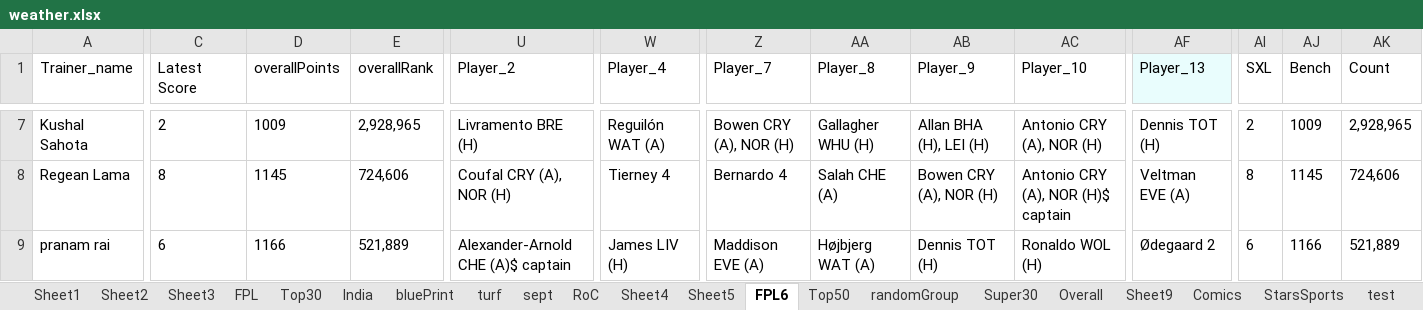
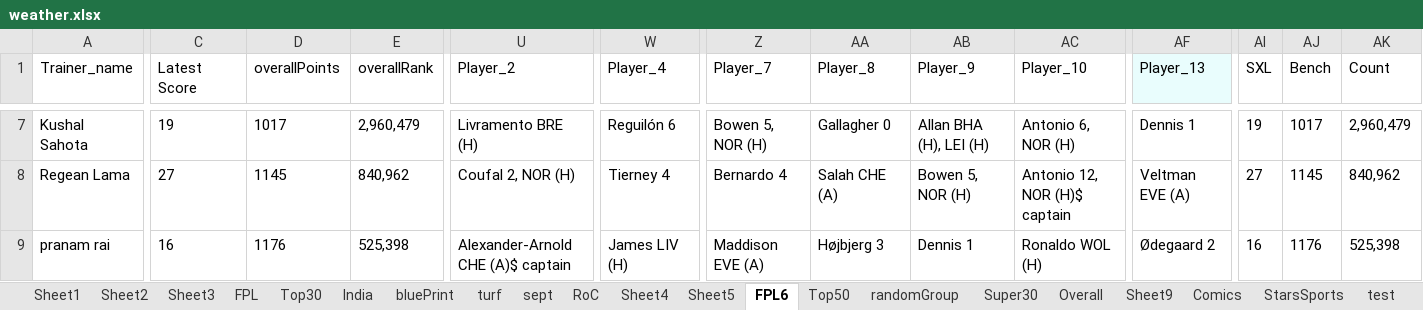
Before and after one commit to TenForBen/TenForBen.github.io, an Excel workbook: EdisonLogs/weather.xlsx, sheet FPL6, drawn as a sheet; only a part is shown, gaps mark what is left out; values as stored, in another font and other column widths than the file's, no borders; the diff covers the shown part only; the diff names each change by its address in the sheet, - before the commit and + after, or states it on an @@ line.

```diff
--- a/EdisonLogs/weather.xlsx (sheet FPL6)
+++ b/EdisonLogs/weather.xlsx (sheet FPL6)
-C7 (Latest Score): 2
+C7 (Latest Score): 19
-D7 (overallPoints): 1009
+D7 (overallPoints): 1017
-E7 (overallRank): 2,928,965
+E7 (overallRank): 2,960,479
-W7 (Player_4): Reguilón WAT (A)
+W7 (Player_4): Reguilón 6
-Z7 (Player_7): Bowen CRY (A), NOR (H)
+Z7 (Player_7): Bowen 5, NOR (H)
-AA7 (Player_8): Gallagher WHU (H)
+AA7 (Player_8): Gallagher 0
-AC7 (Player_10): Antonio CRY (A), NOR (H)
+AC7 (Player_10): Antonio 6, NOR (H)
-AF7 (Player_13): Dennis TOT (H)
+AF7 (Player_13): Dennis 1
-AI7 (SXL): 2
+AI7 (SXL): 19
-AJ7 (Bench): 1009
+AJ7 (Bench): 1017
-AK7 (Count): 2,928,965
+AK7 (Count): 2,960,479
-C8 (Latest Score): 8
+C8 (Latest Score): 27
-E8 (overallRank): 724,606
+E8 (overallRank): 840,962
-U8 (Player_2): Coufal CRY (A), NOR (H)
+U8 (Player_2): Coufal 2, NOR (H)
-AB8 (Player_9): Bowen CRY (A), NOR (H)
+AB8 (Player_9): Bowen 5, NOR (H)
-AC8 (Player_10): Antonio CRY (A), NOR (H)$ captain
+AC8 (Player_10): Antonio 12, NOR (H)$ captain
-AI8 (SXL): 8
+AI8 (SXL): 27
-AK8 (Count): 724,606
+AK8 (Count): 840,962
-C9 (Latest Score): 6
+C9 (Latest Score): 16
-D9 (overallPoints): 1166
+D9 (overallPoints): 1176
-E9 (overallRank): 521,889
+E9 (overallRank): 525,398
-AA9 (Player_8): Højbjerg WAT (A)
+AA9 (Player_8): Højbjerg 3
-AB9 (Player_9): Dennis TOT (H)
+AB9 (Player_9): Dennis 1
-AI9 (SXL): 6
+AI9 (SXL): 16
-AJ9 (Bench): 1166
+AJ9 (Bench): 1176
-AK9 (Count): 521,889
+AK9 (Count): 525,398
```
Also changed, not shown: 324 edited cells elsewhere in this sheet, 10 other files.
